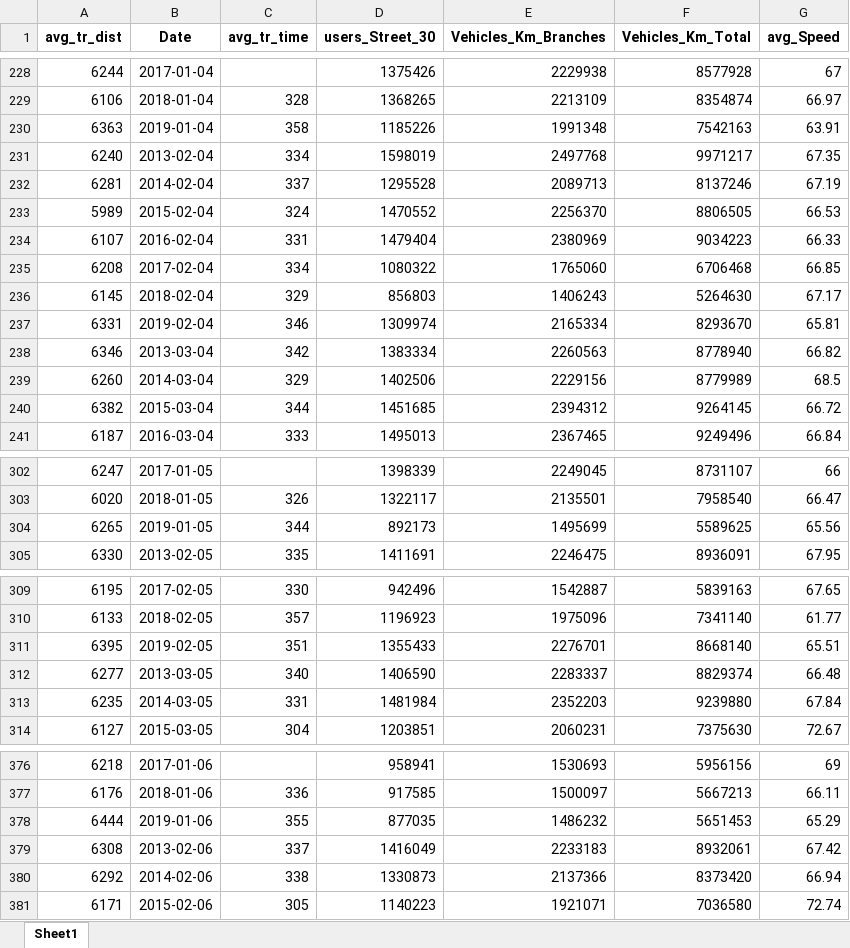
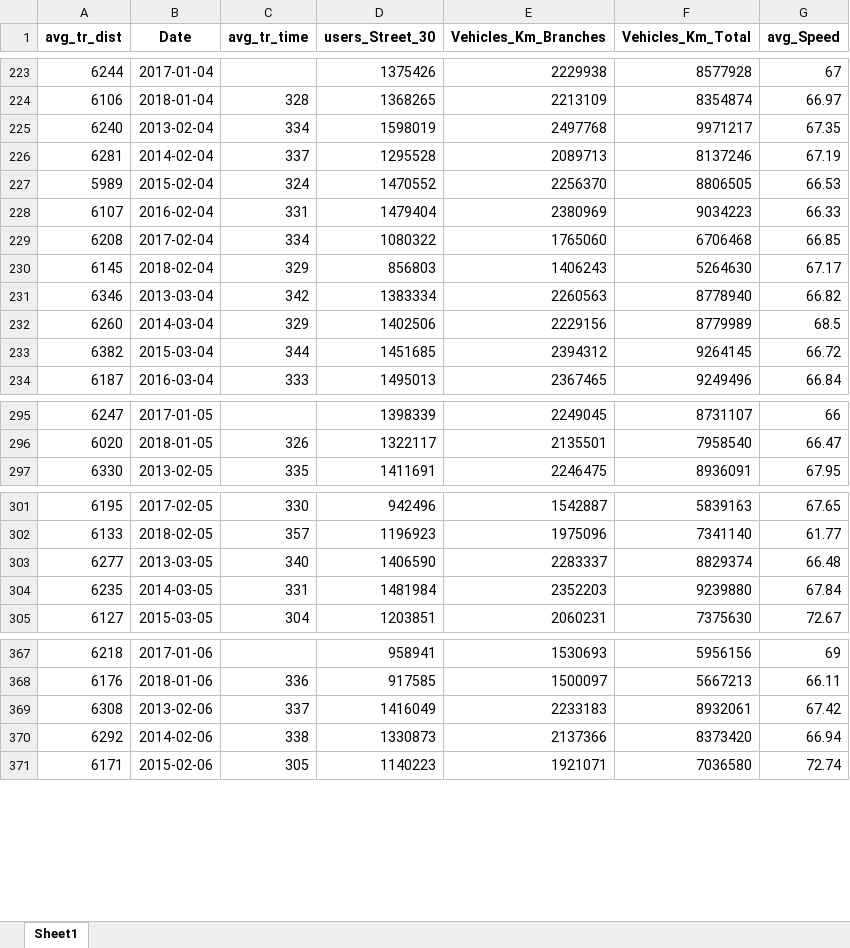
Before and after one commit to jorditijsseclaase/Assignment, an Excel workbook: Cleaned_Traffic2013-2018.xlsx, sheet Sheet1, drawn as a sheet; only a part is shown, gaps mark what is left out; values as stored, in another font and other column widths than the file's, no borders; the diff covers the shown part only; the diff names each change by its address in the sheet, - before the commit and + after, or states it on an @@ line.

```diff
--- a/Cleaned_Traffic2013-2018.xlsx (sheet Sheet1)
+++ b/Cleaned_Traffic2013-2018.xlsx (sheet Sheet1)
-row 230: 6363 | 2019-01-04 | 358 | 1185226 | 1991348 | 7542163 | 63.91
-row 237: 6331 | 2019-02-04 | 346 | 1309974 | 2165334 | 8293670 | 65.81
-row 304: 6265 | 2019-01-05 | 344 | 892173 | 1495699 | 5589625 | 65.56
-row 311: 6395 | 2019-02-05 | 351 | 1355433 | 2276701 | 8668140 | 65.51
-row 378: 6444 | 2019-01-06 | 355 | 877035 | 1486232 | 5651453 | 65.29
```
Also changed, not shown: 46 removed rows elsewhere in this sheet, 21 other files.
